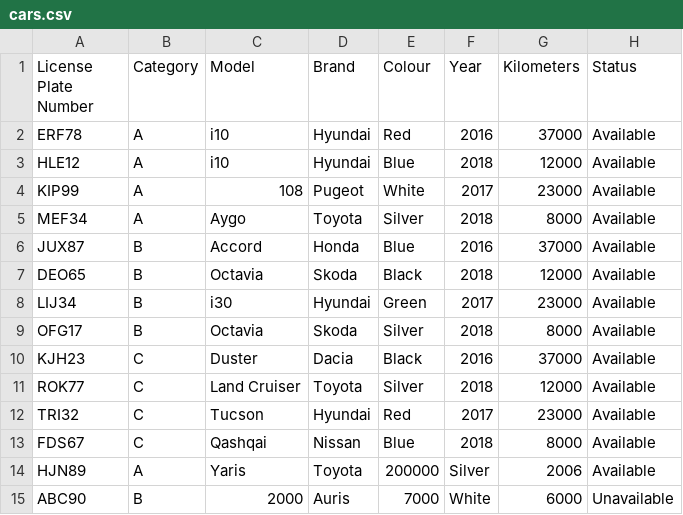
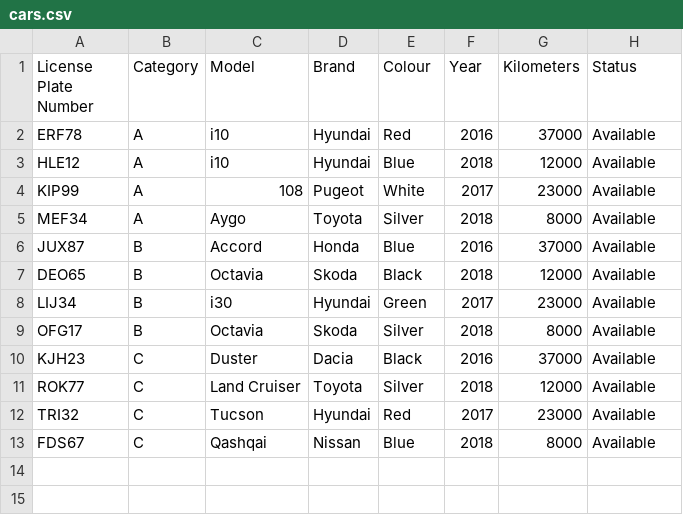
Before and after one commit to evalisv/verklegt1-2018, a CSV file: Car_rental/Data/cars.csv, drawn as a sheet.

```diff
--- a/Car_rental/Data/cars.csv
+++ b/Car_rental/Data/cars.csv
@@ -13,3 +13 @@ TRI32,C,Tucson,Hyundai,Red,2017,23000,Available
 FDS67,C,Qashqai,Nissan,Blue,2018,8000,Available
-HJN89,A,Yaris,Toyota,200000,Silver,2006,Available
-ABC90,B,2000,Auris,7000,White,6000,Unavailable
```
Also changed, not shown: Car_rental/Data/customers.csv, Car_rental/Data/orders.csv, 6 other files.
